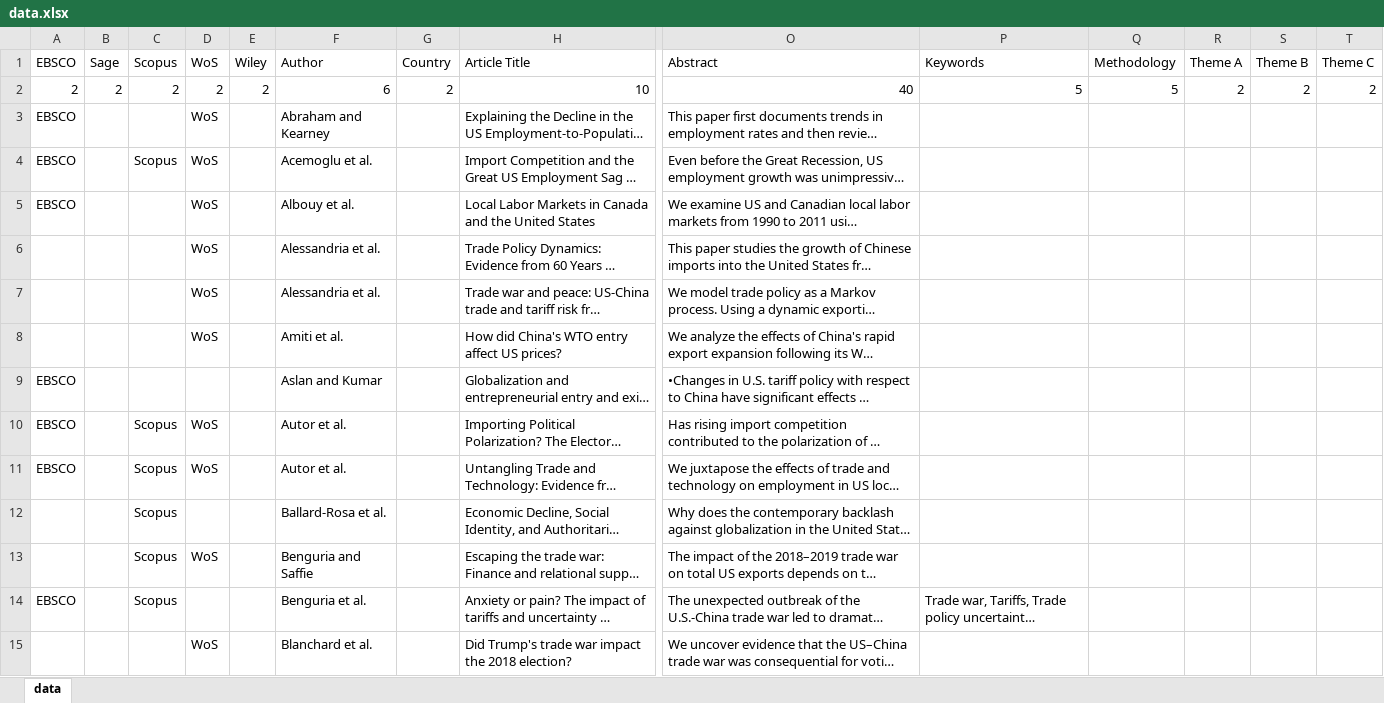
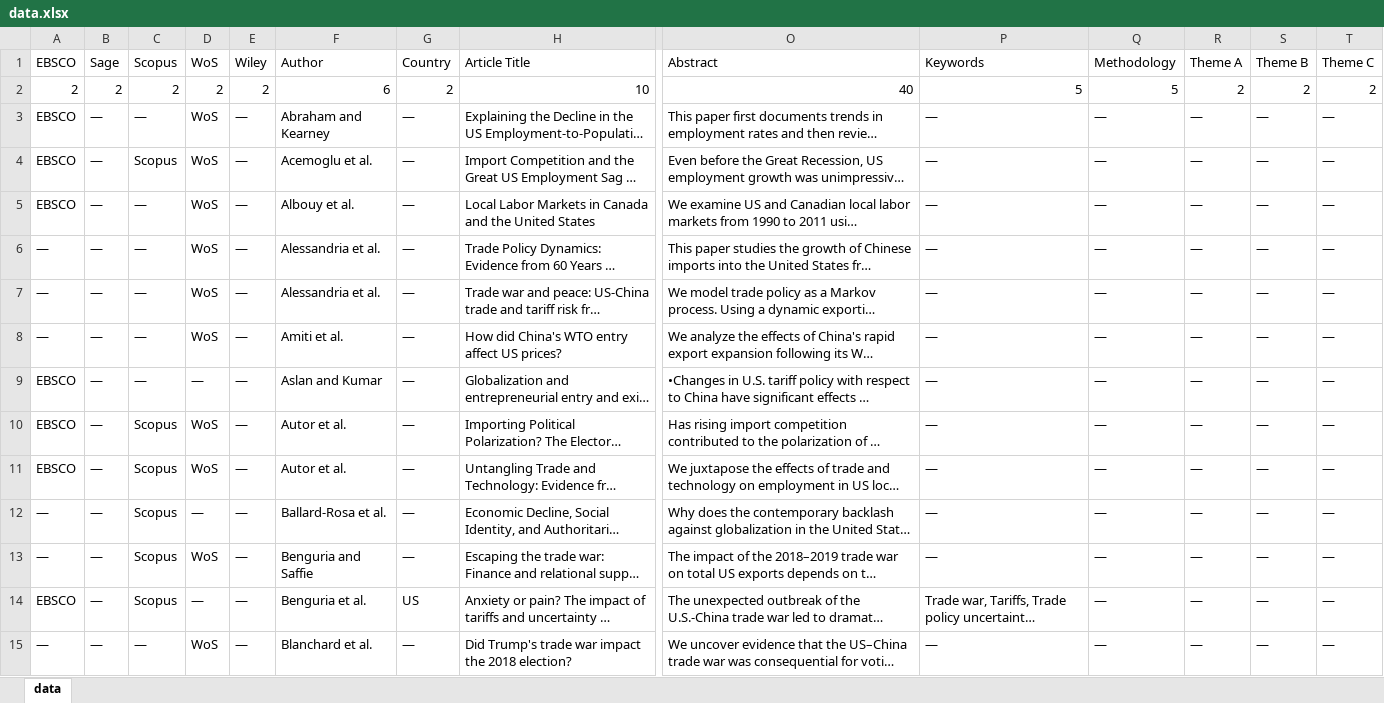
Before and after one commit to Joe-Chan-iStudio-Ltd/researchplymouth, an Excel workbook: tc/data.xlsx, sheet data, drawn as a sheet; only a part is shown, gaps mark what is left out; long unchanged cells end in …; values as stored, in another font and other column widths than the file's, no borders; the diff covers the shown part only; the diff names each change by its address in the sheet, - before the commit and + after, or states it on an @@ line.

Commit message:
data

```diff
--- a/tc/data.xlsx (sheet data)
+++ b/tc/data.xlsx (sheet data)
-B3:B15: (empty)
+B3:B15: —
-C3: (empty)
+C3: —
-E3:E15: (empty)
+E3:E15: —
-G3:G13: (empty)
+G3:G13: —
-P3:P13: (empty)
+P3:P13: —
-Q3:Q15: (empty)
+Q3:Q15: —
-R3:R15: (empty)
+R3:R15: —
-S3:S15: (empty)
+S3:S15: —
-T3:T15: (empty)
+T3:T15: —
-C5:C9: (empty)
+C5:C9: —
-A6:A8: (empty)
+A6:A8: —
-D9: (empty)
+D9: —
-A12:A13: (empty)
+A12:A13: —
-D12: (empty)
+D12: —
-D14: (empty)
+D14: —
-G14: (empty)
+G14: US
-A15: (empty)
+A15: —
-C15: (empty)
+C15: —
-G15: (empty)
+G15: —
-P15: (empty)
+P15: —
```
Also changed, not shown: 446 edited cells elsewhere in this sheet.
